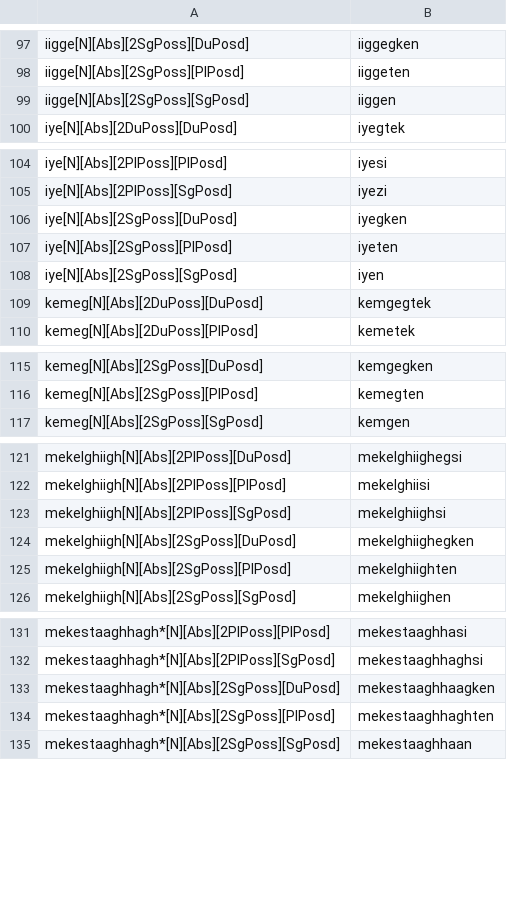
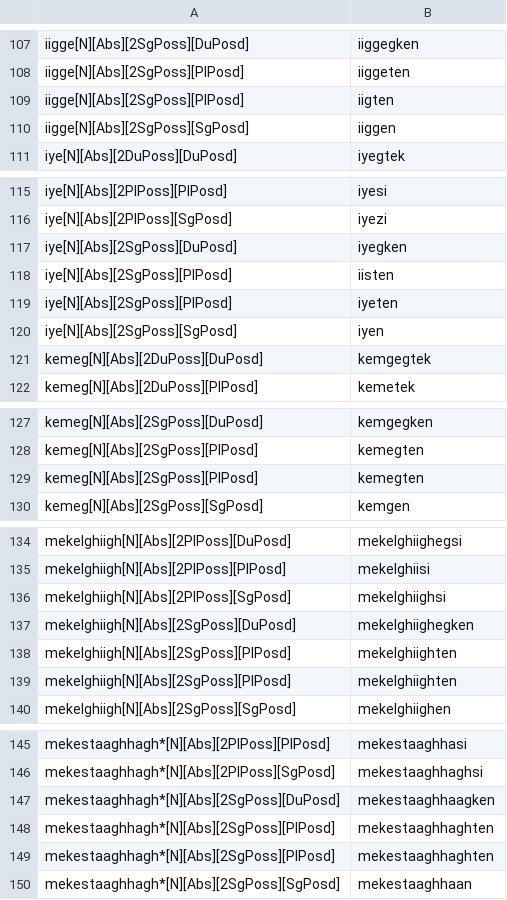
Before and after one commit to SaintLawrenceIslandYupik/finite_state_morphology, a TSV file: ess.pairs.gold/Ch4.N_ABS.2PossPosd.tsv, drawn as a sheet; only a part is shown, gaps mark what is left out; the diff covers the shown part only.

```diff
--- a/ess.pairs.gold/Ch4.N_ABS.2PossPosd.tsv
+++ b/ess.pairs.gold/Ch4.N_ABS.2PossPosd.tsv
@@ -98,2 +108,3 @@ iigge[N][Abs][2SgPoss][DuPosd]	iiggegken
 iigge[N][Abs][2SgPoss][PlPosd]	iiggeten
+iigge[N][Abs][2SgPoss][PlPosd]	iigten
 iigge[N][Abs][2SgPoss][SgPosd]	iiggen
@@ -106,2 +117,3 @@ iye[N][Abs][2PlPoss][SgPosd]	iyezi
 iye[N][Abs][2SgPoss][DuPosd]	iyegken
+iye[N][Abs][2SgPoss][PlPosd]	iisten
 iye[N][Abs][2SgPoss][PlPosd]	iyeten
@@ -116,2 +128,3 @@ kemeg[N][Abs][2SgPoss][DuPosd]	kemgegken
 kemeg[N][Abs][2SgPoss][PlPosd]	kemegten
+kemeg[N][Abs][2SgPoss][PlPosd]	kemegten
 kemeg[N][Abs][2SgPoss][SgPosd]	kemgen
@@ -124,2 +137,3 @@ mekelghiigh[N][Abs][2PlPoss][SgPosd]	mekelghiighsi
 mekelghiigh[N][Abs][2SgPoss][DuPosd]	mekelghiighegken
+mekelghiigh[N][Abs][2SgPoss][PlPosd]	mekelghiighten
 mekelghiigh[N][Abs][2SgPoss][PlPosd]	mekelghiighten
@@ -134,2 +148,3 @@ mekestaaghhagh*[N][Abs][2SgPoss][DuPosd]	mekestaaghhaagken
 mekestaaghhagh*[N][Abs][2SgPoss][PlPosd]	mekestaaghhaghten
+mekestaaghhagh*[N][Abs][2SgPoss][PlPosd]	mekestaaghhaghten
 mekestaaghhagh*[N][Abs][2SgPoss][SgPosd]	mekestaaghhaan
```
Also changed, not shown: 21 added rows elsewhere in this file, 18 other files.
